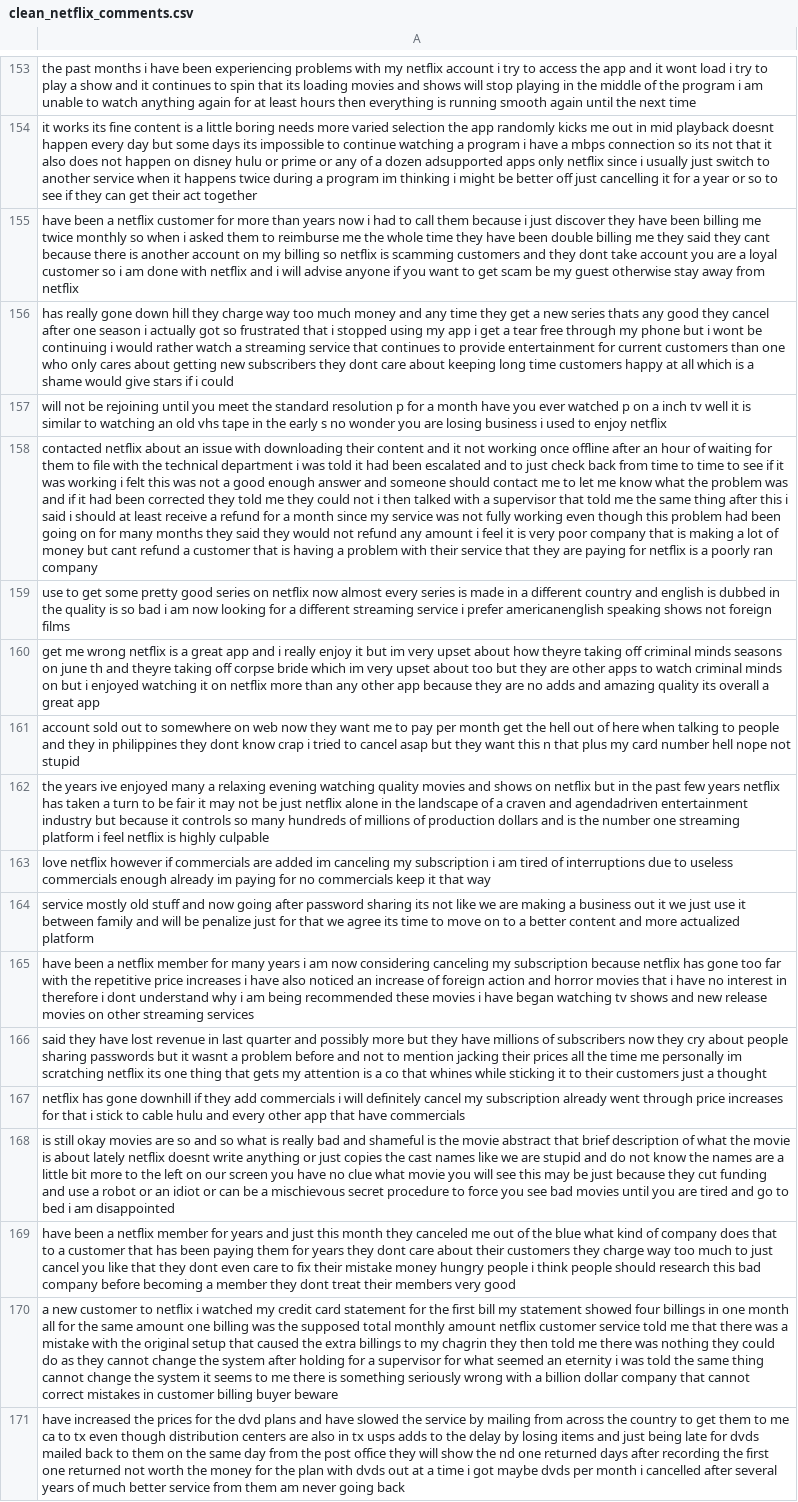
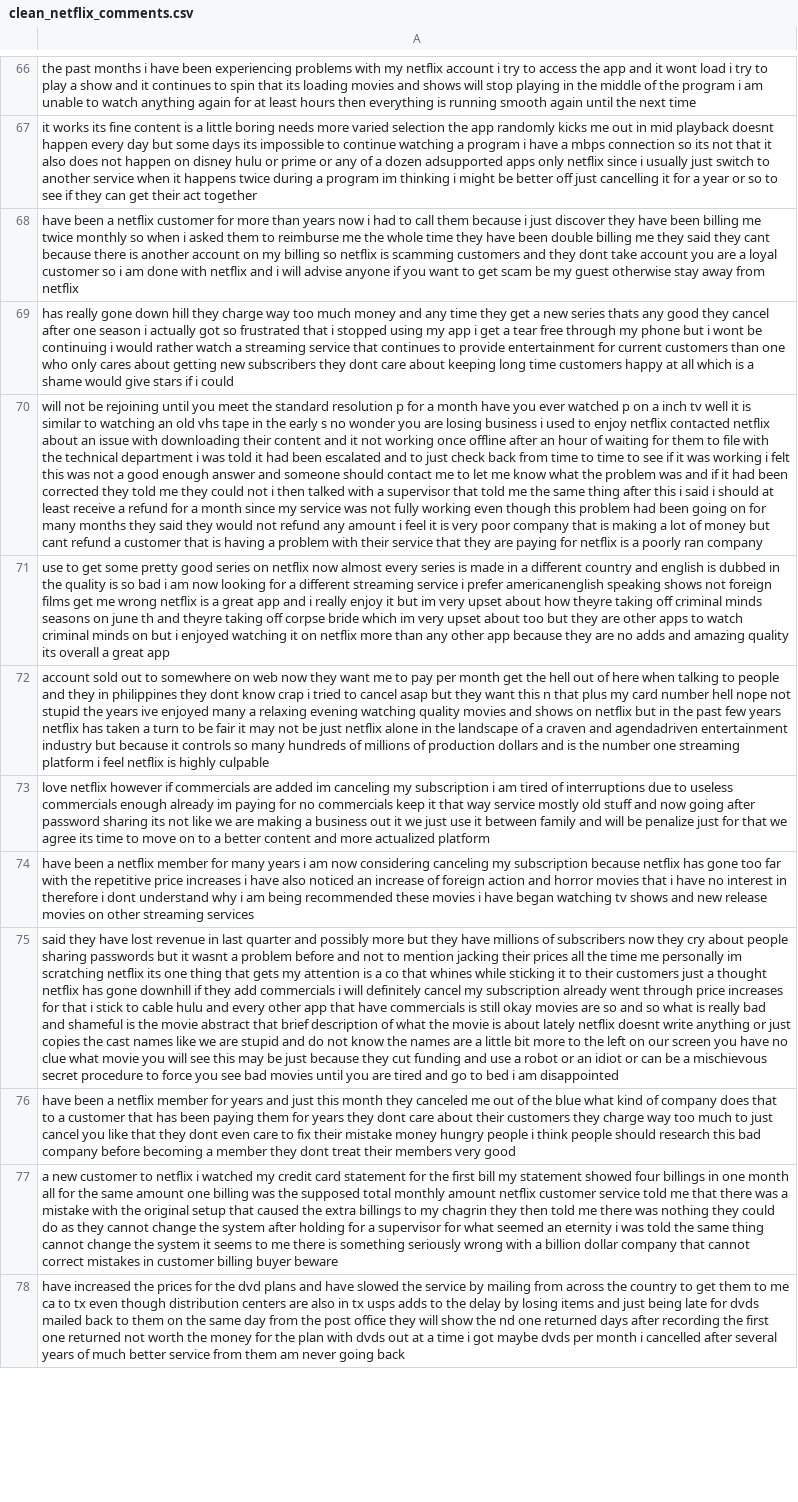
Before and after one commit to sturbus/Mid-Term, a CSV file: clean_netflix_comments.csv, drawn as a sheet; only a part is shown, gaps mark what is left out; removed rows and columns are numbered as before the commit, all else as after; the diff covers the shown part only; the diff names each change by its address in the sheet, - before the commit and + after, or states it on an @@ line.

Commit message:
Update clean_netflix_comments.csv

```diff
--- a/clean_netflix_comments.csv
+++ b/clean_netflix_comments.csv
-A70: …enjoy netflix
+A70: …enjoy netflix contacted netflix about an issue with downloading their content and it not working once offline after an hour of waiting for them to file with the technical department i was told it had been escalated and to just check back from time to time to see if it was working i felt this was not a good enough answer and someone should contact me to let me know what the problem was and if it had been corrected they told me they could not i then talked with a supervisor that told me the same thing after this i said i should at least receive a refund for a month since my service was not fully working even though this problem had been going on for many months they said they would not refund any amount i feel it is very poor company that is making a lot of money but cant refund a customer that is having a problem with their service that they are paying for netflix is a poorly ran company
-A71: contacted netflix about an issue with downloading their content and it not working once offline after an hour of waiting for them to file with the technical department i was told it had been escalated and to just check back from time to time to see if it was working i felt this was not a good enough answer and someone should contact me to let me know what the problem was and if it had been corrected they told me they could not i then talked with a supervisor that told me the same thing after this i said i should at least receive a refund for a month since my service was not fully working even though this problem had been going on for many months they said they would not refund any amount i feel it is very poor company that is making a lot of money but cant refund a customer that is having a problem with their service that they are paying for netflix is a poorly ran company
+A71: use to get some pretty good series on netflix now almost every series is made in a different country and english is dubbed in the quality is so bad i am now looking for a different streaming service i prefer americanenglish speaking shows not foreign films get me wrong netflix is a great app and i really enjoy it but im very upset about how theyre taking off criminal minds seasons on june th and theyre taking off corpse bride which im very upset about too but they are other apps to watch criminal minds on but i enjoyed watching it on netflix more than any other app because they are no adds and amazing quality its overall a great app
-A72: use to get some pretty good series on netflix now almost every series is made in a different country and english is dubbed in the quality is so bad i am now looking for a different streaming service i prefer americanenglish speaking shows not foreign films
+A72: account sold out to somewhere on web now they want me to pay per month get the hell out of here when talking to people and they in philippines they dont know crap i tried to cancel asap but they want this n that plus my card number hell nope not stupid the years ive enjoyed many a relaxing evening watching quality movies and shows on netflix but in the past few years netflix has taken a turn to be fair it may not be just netflix alone in the landscape of a craven and agendadriven entertainment industry but because it controls so many hundreds of millions of production dollars and is the number one streaming platform i feel netflix is highly culpable
-A73: get me wrong netflix is a great app and i really enjoy it but im very upset about how theyre taking off criminal minds seasons on june th and theyre taking off corpse bride which im very upset about too but they are other apps to watch criminal minds on but i enjoyed watching it on netflix more than any other app because they are no adds and amazing quality its overall a great app
+A73: love netflix however if commercials are added im canceling my subscription i am tired of interruptions due to useless commercials enough already im paying for no commercials keep it that way service mostly old stuff and now going after password sharing its not like we are making a business out it we just use it between family and will be penalize just for that we agree its time to move on to a better content and more actualized platform
-row 161: account sold out to somewhere on web now they want me to pay per month get the hell out of here when talking to people and they in philippines they dont know crap i tried to cancel asap but they want this n that plus my card number hell nope not stupid
-row 162: the years ive enjoyed many a relaxing evening watching quality movies and shows on netflix but in the past few years netflix has taken a turn to be fair it may not be just netflix alone in the landscape of a craven and agendadriven entertainment industry but because it controls so many hundreds of millions of production dollars and is the number one streaming platform i feel netflix is highly culpable
-row 163: love netflix however if commercials are added im canceling my subscription i am tired of interruptions due to useless commercials enough already im paying for no commercials keep it that way
-row 164: service mostly old stuff and now going after password sharing its not like we are making a business out it we just use it between family and will be penalize just for that we agree its time to move on to a better content and more actualized platform
-A75: …a thought
+A75: …a thought netflix has gone downhill if they add commercials i will definitely cancel my subscription already went through price increases for that i stick to cable hulu and every other app that have commercials is still okay movies are so and so what is really bad and shameful is the movie abstract that brief description of what the movie is about lately netflix doesnt write anything or just copies the cast names like we are stupid and do not know the names are a little bit more to the left on our screen you have no clue what movie you will see this may be just because they cut funding and use a robot or an idiot or can be a mischievous secret procedure to force you see bad movies until you are tired and go to bed i am disappointed
-row 167: netflix has gone downhill if they add commercials i will definitely cancel my subscription already went through price increases for that i stick to cable hulu and every other app that have commercials
-row 168: is still okay movies are so and so what is really bad and shameful is the movie abstract that brief description of what the movie is about lately netflix doesnt write anything or just copies the cast names like we are stupid and do not know the names are a little bit more to the left on our screen you have no clue what movie you will see this may be just because they cut funding and use a robot or an idiot or can be a mischievous secret procedure to force you see bad movies until you are tired and go to bed i am disappointed
```
Also changed, not shown: 122 removed rows and 85 edited cells elsewhere in this file.
